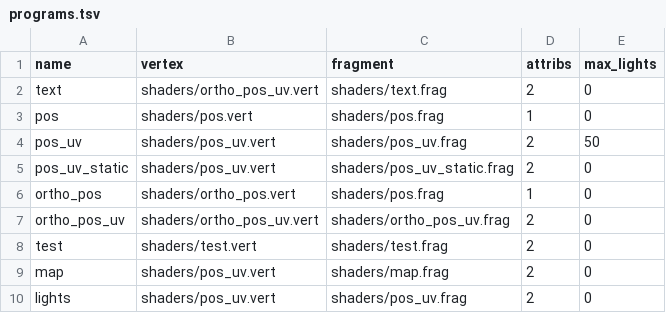
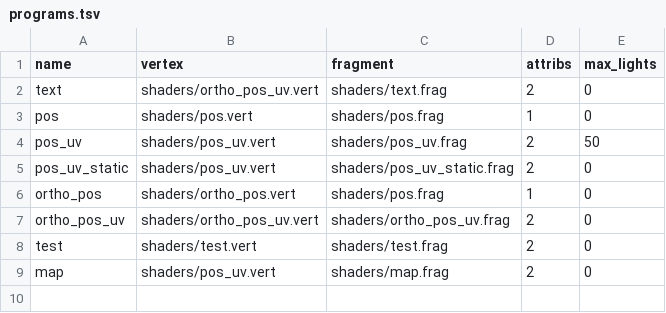
Before and after one commit to jazztickets/choria, a TSV file: working/tables/programs.tsv, drawn as a sheet.

Commit message:
clean up

```diff
--- a/working/tables/programs.tsv
+++ b/working/tables/programs.tsv
@@ -9,2 +9 @@ test	shaders/test.vert	shaders/test.frag	2	0
 map	shaders/pos_uv.vert	shaders/map.frag	2	0
-lights	shaders/pos_uv.vert	shaders/pos_uv.frag	2	0
```
